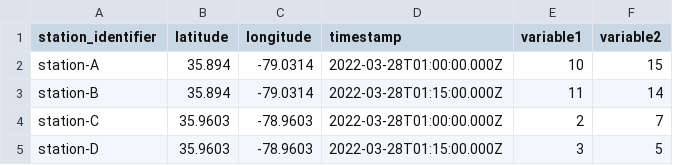
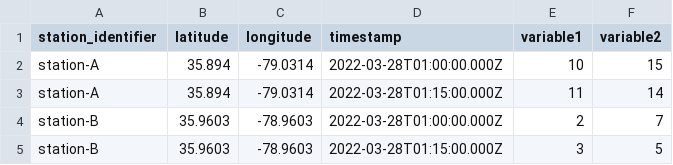
Before and after one commit to internetofwater/HubKit, a CSV file: examples/data/example.csv, drawn as a sheet.

Commit message:
Update example.csv

```diff
--- a/examples/data/example.csv
+++ b/examples/data/example.csv
@@ -2,4 +2,4 @@
 station-A,35.894,-79.0314,2022-03-28T01:00:00.000Z,10,15
-station-B,35.894,-79.0314,2022-03-28T01:15:00.000Z,11,14
-station-C,35.9603,-78.9603,2022-03-28T01:00:00.000Z,2,7
-station-D,35.9603,-78.9603,2022-03-28T01:15:00.000Z,3,5
+station-A,35.894,-79.0314,2022-03-28T01:15:00.000Z,11,14
+station-B,35.9603,-78.9603,2022-03-28T01:00:00.000Z,2,7
+station-B,35.9603,-78.9603,2022-03-28T01:15:00.000Z,3,5
```
